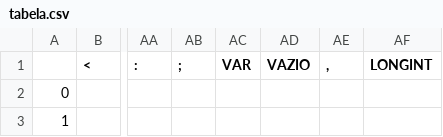
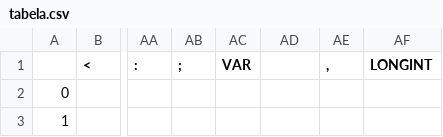
Before and after one commit to robertcristianoo/compiladores, a CSV file: TP03/tabela.csv, drawn as a sheet; only a part is shown, gaps mark what is left out; the diff names each change by its address in the sheet, - before the commit and + after, or states it on an @@ line.

```diff
--- a/TP03/tabela.csv
+++ b/TP03/tabela.csv
-AD1: VAZIO
+AD1: (empty)
```
Also changed, not shown: 9 other files.
